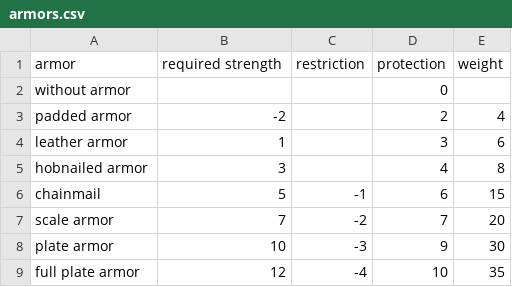
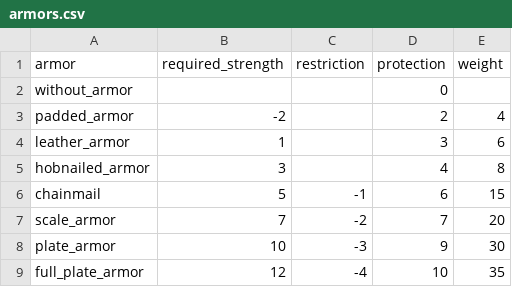
Before and after one commit to drdplusinfo/tables, a CSV file: DrdPlus/Tables/Armaments/Armors/data/armors.csv, drawn as a sheet.

Commit message:
Armors table can give value for every type of armor

```diff
--- a/DrdPlus/Tables/Armaments/Armors/data/armors.csv
+++ b/DrdPlus/Tables/Armaments/Armors/data/armors.csv
@@ -1,9 +1,9 @@
-armor,required strength,restriction,protection,weight
-without armor,,,0,
-padded armor,-2,,2,4
-leather armor,1,,3,6
-hobnailed armor,3,,4,8
+armor,required_strength,restriction,protection,weight
+without_armor,,,0,
+padded_armor,-2,,2,4
+leather_armor,1,,3,6
+hobnailed_armor,3,,4,8
 chainmail,5,-1,6,15
-scale armor,7,-2,7,20
-plate armor,10,-3,9,30
-full plate armor,12,-4,10,35
+scale_armor,7,-2,7,20
+plate_armor,10,-3,9,30
+full_plate_armor,12,-4,10,35
```
Also changed, not shown: 25 other files.
